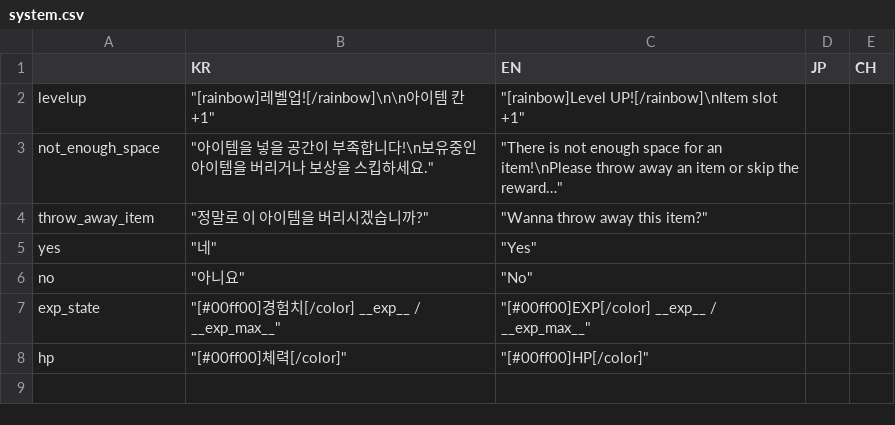
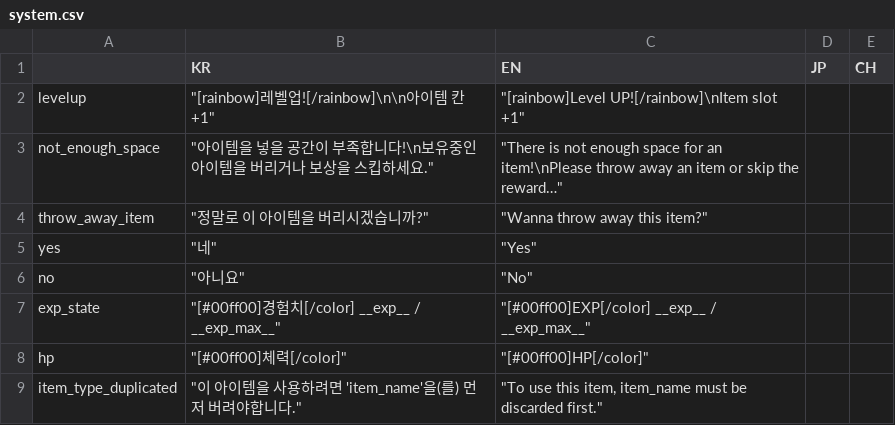
Before and after one commit to MatthewStone218/item_deck_building, a CSV file: item_deck_building/datafiles/system.csv, drawn as a sheet; the diff names each change by its address in the sheet, - before the commit and + after, or states it on an @@ line.

```diff
--- a/item_deck_building/datafiles/system.csv
+++ b/item_deck_building/datafiles/system.csv
+row 9: item_type_duplicated | "이 아이템을 사용하려면 'item_name'을(를) 먼저 버려야합니다." | "To use this item, item_name must be discarded first."
```
Also changed, not shown: item_deck_building/datafiles/items.csv, 19 other files.
